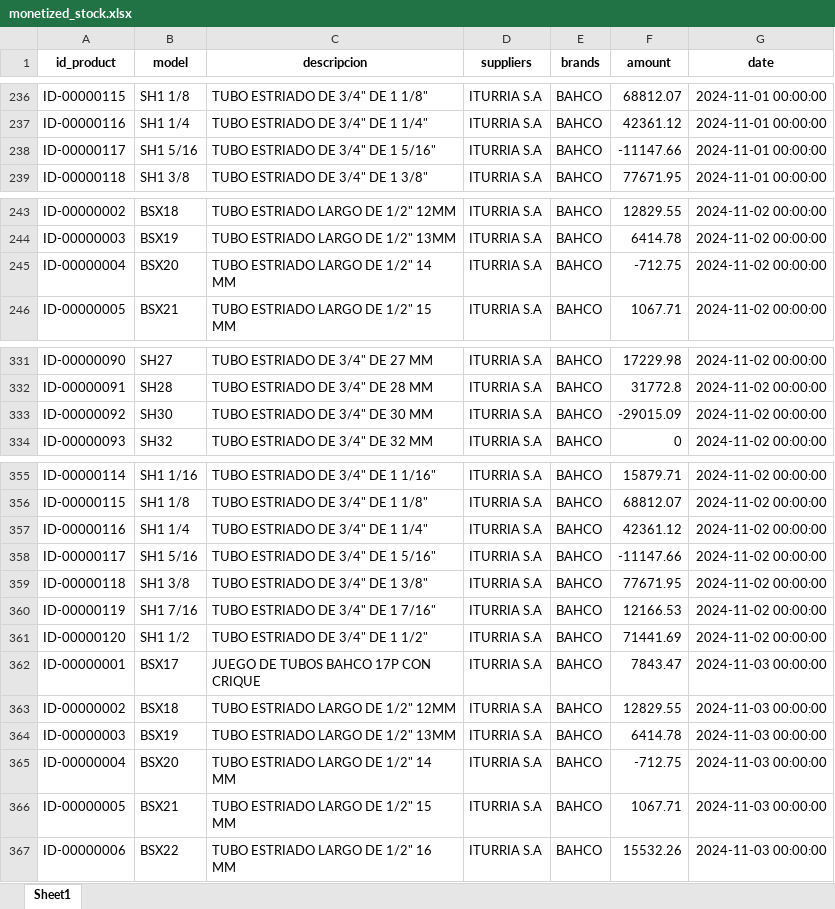
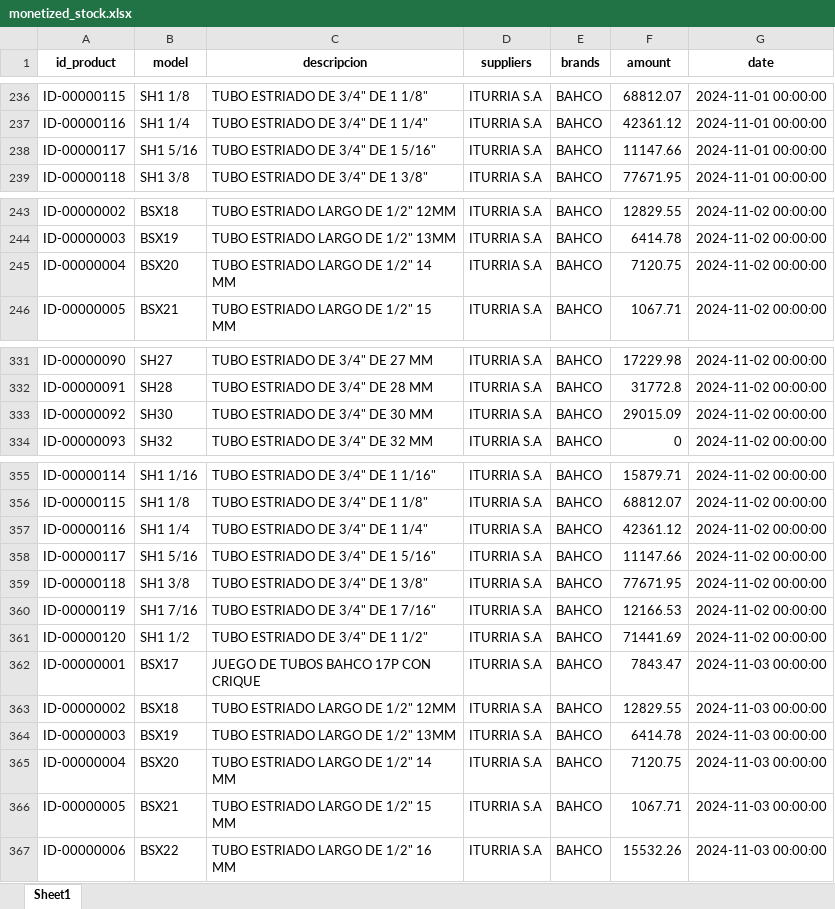
Before and after one commit to Simontiberio/ETL_airflow, an Excel workbook: base_datos/inventario/monetized_stock.xlsx, sheet Sheet1, drawn as a sheet; only a part is shown, gaps mark what is left out; values as stored, in another font and other column widths than the file's, no borders; the diff covers the shown part only; the diff names each change by its address in the sheet, - before the commit and + after, or states it on an @@ line.

```diff
--- a/base_datos/inventario/monetized_stock.xlsx (sheet Sheet1)
+++ b/base_datos/inventario/monetized_stock.xlsx (sheet Sheet1)
-F238 (amount): -11147.66
+F238 (amount): 11147.66
-F245 (amount): -712.75
+F245 (amount): 7120.75
-F333 (amount): -29015.09
+F333 (amount): 29015.09
-F358 (amount): -11147.66
+F358 (amount): 11147.66
-F365 (amount): -712.75
+F365 (amount): 7120.75
```
Also changed, not shown: 14 edited cells elsewhere in this sheet.
